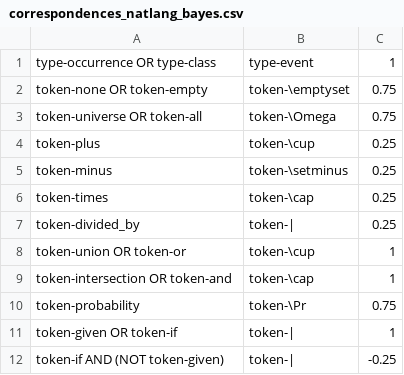
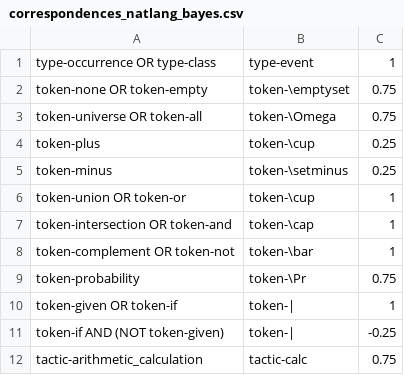
Before and after one commit to rep2rep/robin, a CSV file: src/strategies/tables/correspondences_natlang_bayes.csv, drawn as a sheet; removed rows and columns are numbered as before the commit, all else as after; the diff names each change by its address in the sheet, - before the commit and + after, or states it on an @@ line.

```diff
--- a/src/strategies/tables/correspondences_natlang_bayes.csv
+++ b/src/strategies/tables/correspondences_natlang_bayes.csv
-row 6: token-times | token-\cap | 0.25
-row 7: token-divided_by | token-| | 0.25
+row 8: token-complement OR token-not | token-\bar | 1
+row 12: tactic-arithmetic_calculation | tactic-calc | 0.75
```
Also changed, not shown: src/strategies/tables/Q_table_birds_natlang.csv, src/strategies/tables/RS_table_bayes.csv, 5 other files.
